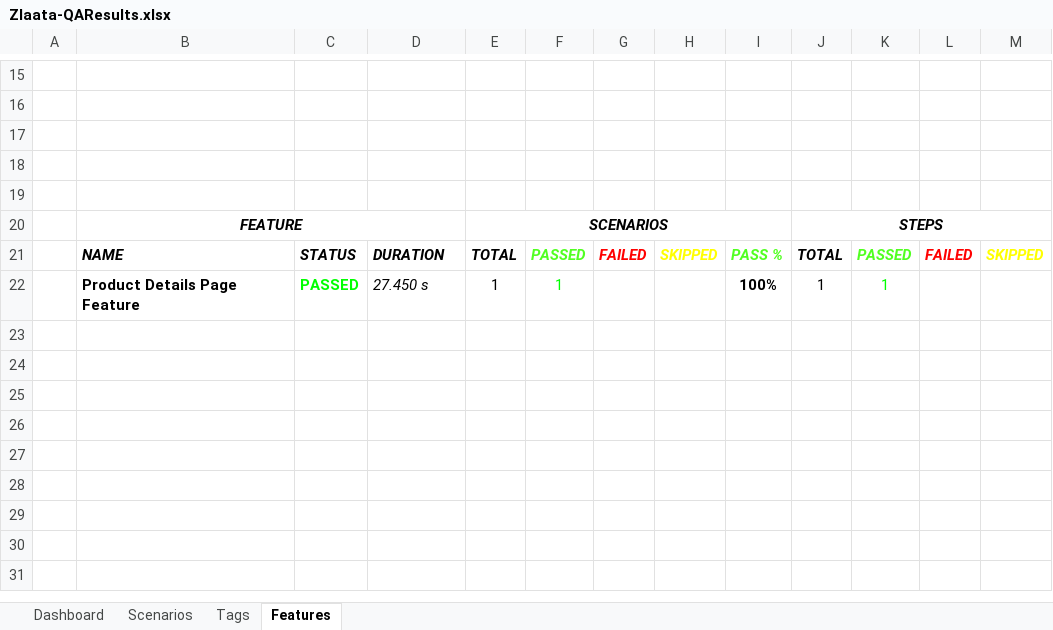
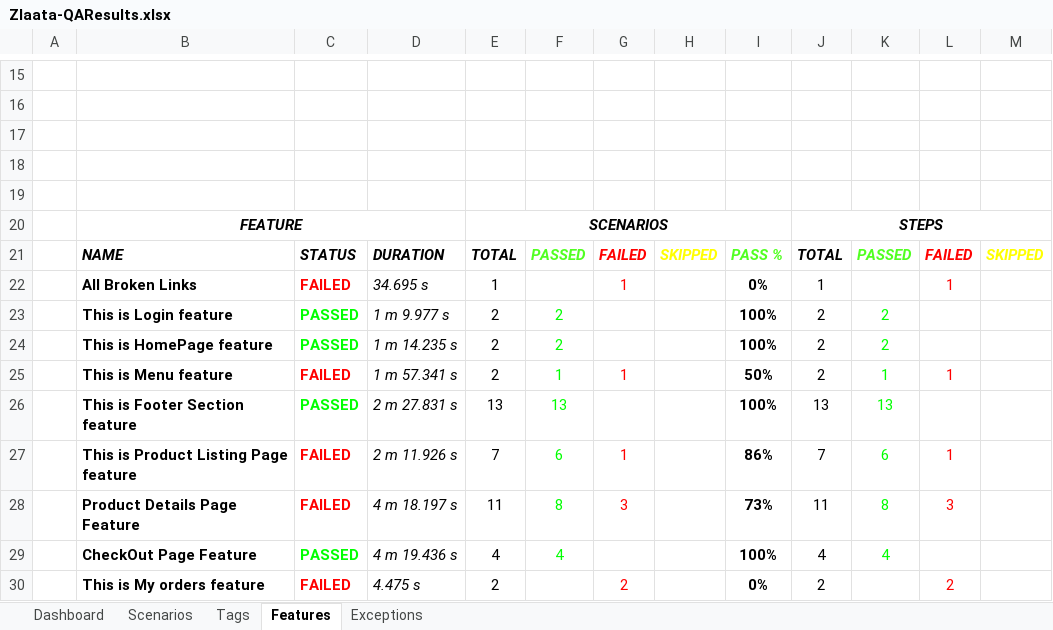
Before and after one commit to ZlaataAutomation/Zlaata, an Excel workbook: reports/Extent-Report/Zlaata-QAResults.xlsx, sheet Features, drawn as a sheet; only a part is shown, gaps mark what is left out; values as stored, in another font and other column widths than the file's, no borders; charts and pictures not drawn; removed rows and columns are numbered as before the commit, all else as after; the diff names each change by its address in the sheet, - before the commit and + after, or states it on an @@ line.

```diff
--- a/reports/Extent-Report/Zlaata-QAResults.xlsx (sheet Features)
+++ b/reports/Extent-Report/Zlaata-QAResults.xlsx (sheet Features)
+sheet tab: Exceptions
-row 22:  | Product Details Page Feature | PASSED | 27.450 s | 1 | 1 |  |  | 100% | 1 | 1
+row 22:  | All Broken Links | FAILED | 34.695 s | 1 |  | 1 |  | 0% | 1 |  | 1
+row 23:  | This is Login feature | PASSED | 1 m 9.977 s | 2 | 2 |  |  | 100% | 2 | 2
+row 24:  | This is HomePage feature | PASSED | 1 m 14.235 s | 2 | 2 |  |  | 100% | 2 | 2
+row 25:  | This is Menu feature | FAILED | 1 m 57.341 s | 2 | 1 | 1 |  | 50% | 2 | 1 | 1
+row 26:  | This is Footer Section feature | PASSED | 2 m 27.831 s | 13 | 13 |  |  | 100% | 13 | 13
+row 27:  | This is Product Listing Page feature | FAILED | 2 m 11.926 s | 7 | 6 | 1 |  | 86% | 7 | 6 | 1
+row 28:  | Product Details Page Feature | FAILED | 4 m 18.197 s | 11 | 8 | 3 |  | 73% | 11 | 8 | 3
+row 29:  | CheckOut Page Feature | PASSED | 4 m 19.436 s | 4 | 4 |  |  | 100% | 4 | 4
+row 30:  | This is My orders feature | FAILED | 4.475 s | 2 |  | 2 |  | 0% | 2 |  | 2
```
Also changed, not shown: sheet Tags, sheet Scenarios, sheet Dashboard, charts or pictures, 29 other files.
